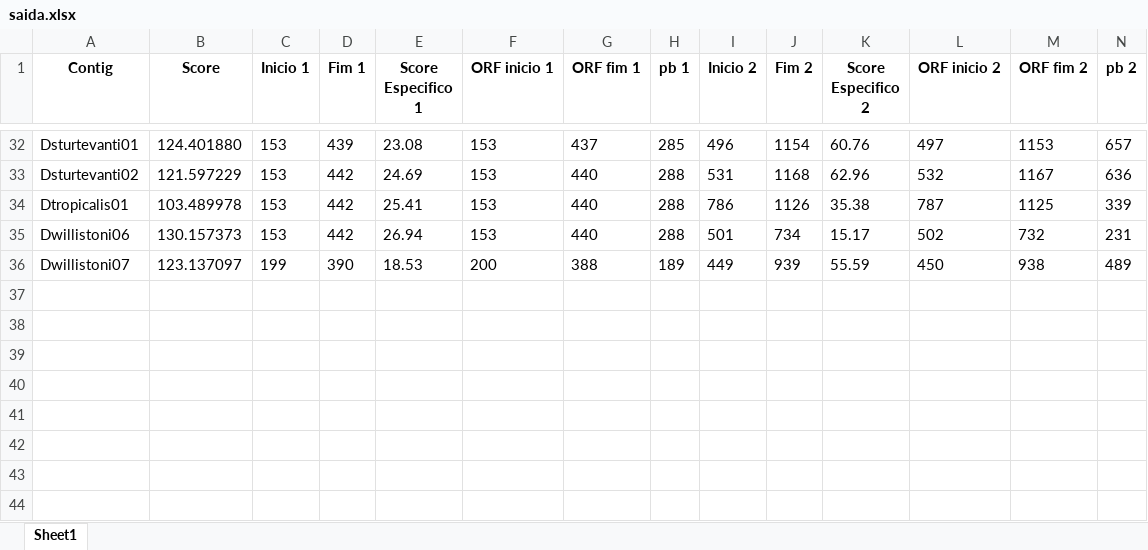
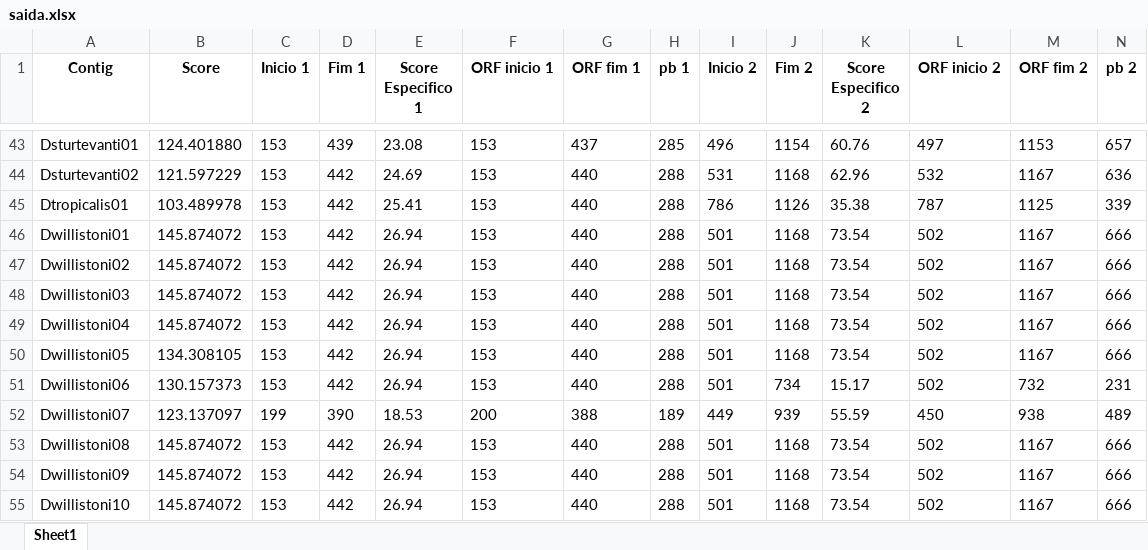
Before and after one commit to nandobfer/Automacao-de-Analise-in-silico-Genetica-, an Excel workbook: saida.xlsx, sheet Sheet1, drawn as a sheet; only a part is shown, gaps mark what is left out; values as stored, in another font and other column widths than the file's, no borders; rows hold the shown columns only; the diff covers the shown part only; the diff names each change by its address in the sheet, - before the commit and + after, or states it on an @@ line.

```diff
--- a/saida.xlsx (sheet Sheet1)
+++ b/saida.xlsx (sheet Sheet1)
+row 46: Dwillistoni01 | 145.874072 | 153 | 442 | 26.94 | 153 | 440 | 288 | 501 | 1168 | 73.54 | 502 | 1167 | 666
+row 47: Dwillistoni02 | 145.874072 | 153 | 442 | 26.94 | 153 | 440 | 288 | 501 | 1168 | 73.54 | 502 | 1167 | 666
+row 48: Dwillistoni03 | 145.874072 | 153 | 442 | 26.94 | 153 | 440 | 288 | 501 | 1168 | 73.54 | 502 | 1167 | 666
+row 49: Dwillistoni04 | 145.874072 | 153 | 442 | 26.94 | 153 | 440 | 288 | 501 | 1168 | 73.54 | 502 | 1167 | 666
+row 50: Dwillistoni05 | 134.308105 | 153 | 442 | 26.94 | 153 | 440 | 288 | 501 | 1168 | 73.54 | 502 | 1167 | 666
+row 53: Dwillistoni08 | 145.874072 | 153 | 442 | 26.94 | 153 | 440 | 288 | 501 | 1168 | 73.54 | 502 | 1167 | 666
+row 54: Dwillistoni09 | 145.874072 | 153 | 442 | 26.94 | 153 | 440 | 288 | 501 | 1168 | 73.54 | 502 | 1167 | 666
+row 55: Dwillistoni10 | 145.874072 | 153 | 442 | 26.94 | 153 | 440 | 288 | 501 | 1168 | 73.54 | 502 | 1167 | 666
```
Also changed, not shown: 11 added rows elsewhere in this sheet, 2 other files.
